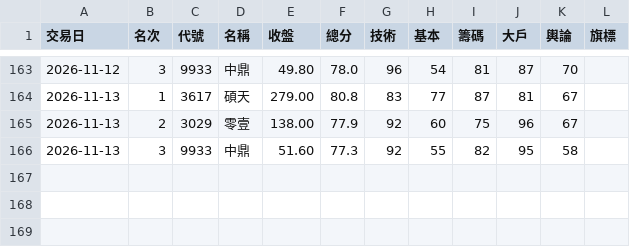
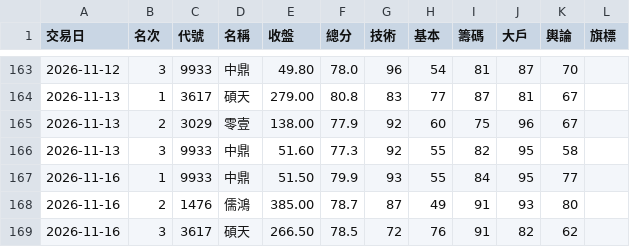
Before and after one commit to ingram-chen/twstock-screener, a CSV file: picks.csv, drawn as a sheet; only a part is shown, gaps mark what is left out.

```diff
--- a/picks.csv
+++ b/picks.csv
@@ -166 +166,4 @@
 2026-11-13,3,9933,中鼎,51.60,77.3,92,55,82,95,58,
+2026-11-16,1,9933,中鼎,51.50,79.9,93,55,84,95,77,
+2026-11-16,2,1476,儒鴻,385.00,78.7,87,49,91,93,80,
+2026-11-16,3,3617,碩天,266.50,78.5,72,76,91,82,62,
```
Also changed, not shown: 2 other files.
